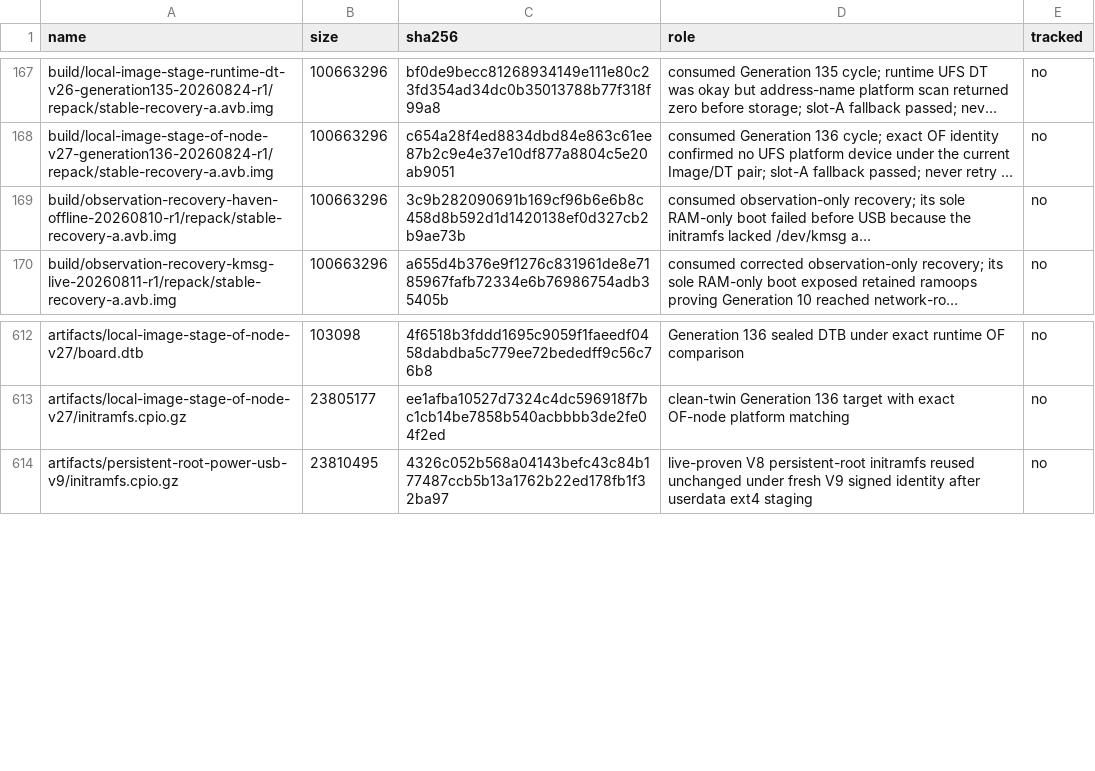
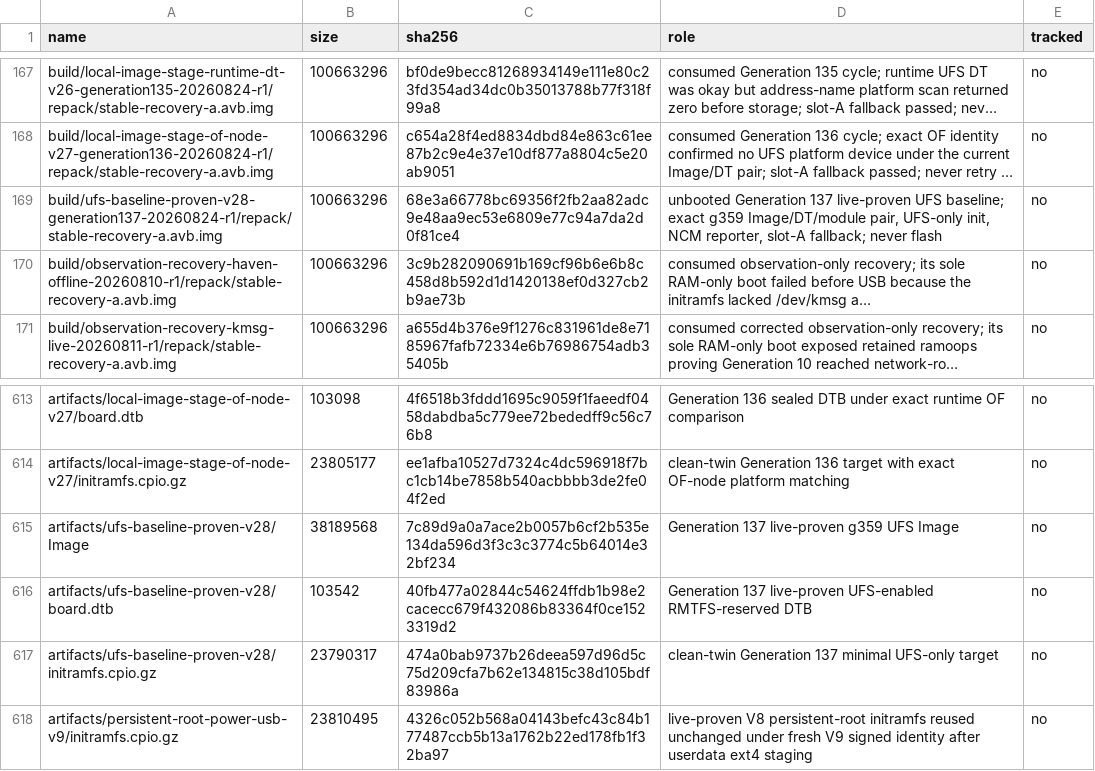
Before and after one commit to klimovich008/rog5-linux, a TSV file: manifests/artifacts.tsv, drawn as a sheet; only a part is shown, gaps mark what is left out; long unchanged cells end in …; the diff names each change by its address in the sheet, - before the commit and + after, or states it on an @@ line.

Commit message:
stage: admit proven UFS baseline generation 137

```diff
--- a/manifests/artifacts.tsv
+++ b/manifests/artifacts.tsv
+row 169: build/ufs-baseline-proven-v28-generation137-20260824-r1/repack/stable-recovery-a.avb.img | 100663296 | 68e3a66778bc69356f2fb2aa82adc9e48aa9ec53e6809e77c94a7da2d0f81ce4 | unbooted Generation 137 live-proven UFS baseline; exact g359 Image/DT/module pair, UFS-only init, NCM reporter, slot-A fallback; never flash | no
+row 615: artifacts/ufs-baseline-proven-v28/Image | 38189568 | 7c89d9a0a7ace2b0057b6cf2b535e134da596d3f3c3c3774c5b64014e32bf234 | Generation 137 live-proven g359 UFS Image | no
+row 616: artifacts/ufs-baseline-proven-v28/board.dtb | 103542 | 40fb477a02844c54624ffdb1b98e2cacecc679f432086b83364f0ce1523319d2 | Generation 137 live-proven UFS-enabled RMTFS-reserved DTB | no
+row 617: artifacts/ufs-baseline-proven-v28/initramfs.cpio.gz | 23790317 | 474a0bab9737b26deea597d96d5c75d209cfa7b62e134815c38d105bdf83986a | clean-twin Generation 137 minimal UFS-only target | no
```
Also changed, not shown: manifests/temporary-boot-images.tsv, 13 other files.
